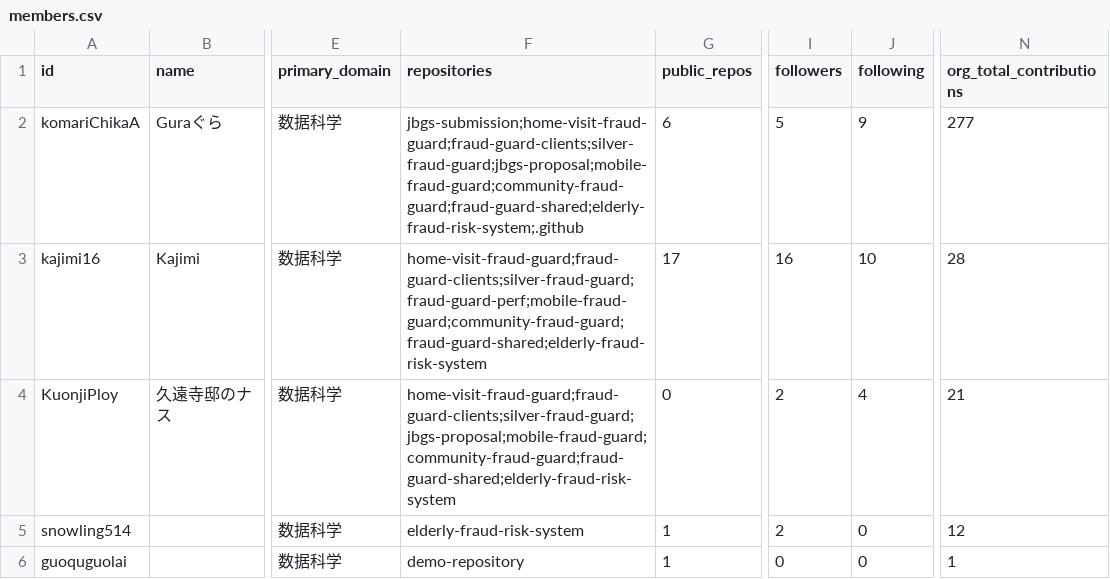
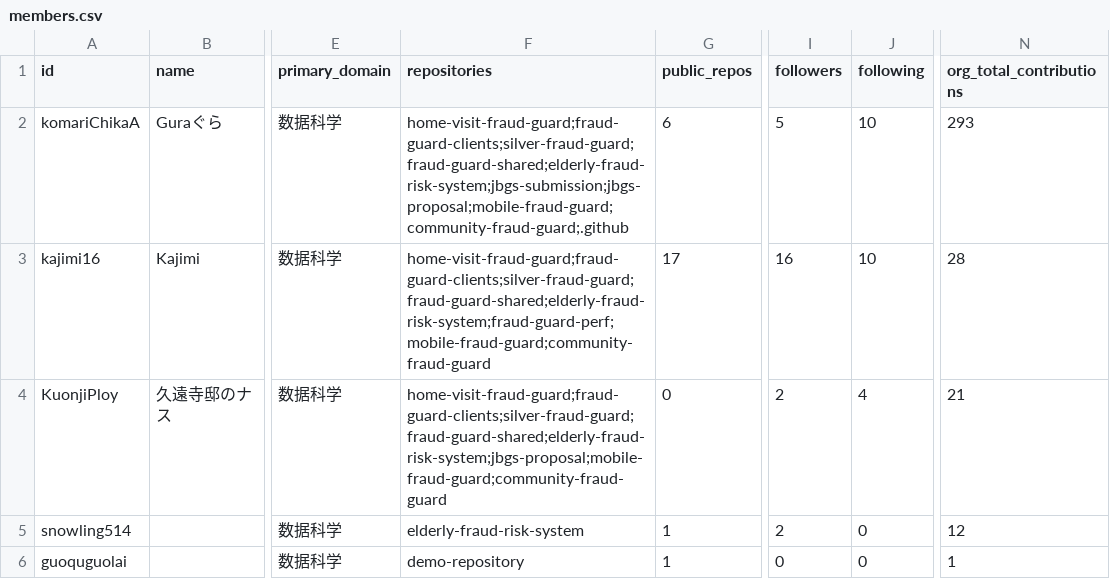
Before and after one commit to kajimi16/members-visualization, a CSV file: docs/public/data/members.csv, drawn as a sheet; only a part is shown, gaps mark what is left out; the diff names each change by its address in the sheet, - before the commit and + after, or states it on an @@ line.

```diff
--- a/docs/public/data/members.csv
+++ b/docs/public/data/members.csv
-F2 (repositories): jbgs-submission;home-visit-fraud-guard;fraud-guard-clients;silver-fraud-guard;jbgs-proposal;mobile-fraud-guard;community-fraud-guard;fraud-guard-shared;elderly-fraud-risk-system;.github
+F2 (repositories): home-visit-fraud-guard;fraud-guard-clients;silver-fraud-guard;fraud-guard-shared;elderly-fraud-risk-system;jbgs-submission;jbgs-proposal;mobile-fraud-guard;community-fraud-guard;.github
-J2 (following): 9
+J2 (following): 10
-N2 (org_total_contributions): 277
+N2 (org_total_contributions): 293
-F3 (repositories): home-visit-fraud-guard;fraud-guard-clients;silver-fraud-guard;fraud-guard-perf;mobile-fraud-guard;community-fraud-guard;fraud-guard-shared;elderly-fraud-risk-system
+F3 (repositories): home-visit-fraud-guard;fraud-guard-clients;silver-fraud-guard;fraud-guard-shared;elderly-fraud-risk-system;fraud-guard-perf;mobile-fraud-guard;community-fraud-guard
-F4 (repositories): home-visit-fraud-guard;fraud-guard-clients;silver-fraud-guard;jbgs-proposal;mobile-fraud-guard;community-fraud-guard;fraud-guard-shared;elderly-fraud-risk-system
+F4 (repositories): home-visit-fraud-guard;fraud-guard-clients;silver-fraud-guard;fraud-guard-shared;elderly-fraud-risk-system;jbgs-proposal;mobile-fraud-guard;community-fraud-guard
```
Also changed, not shown: 11 other files.
